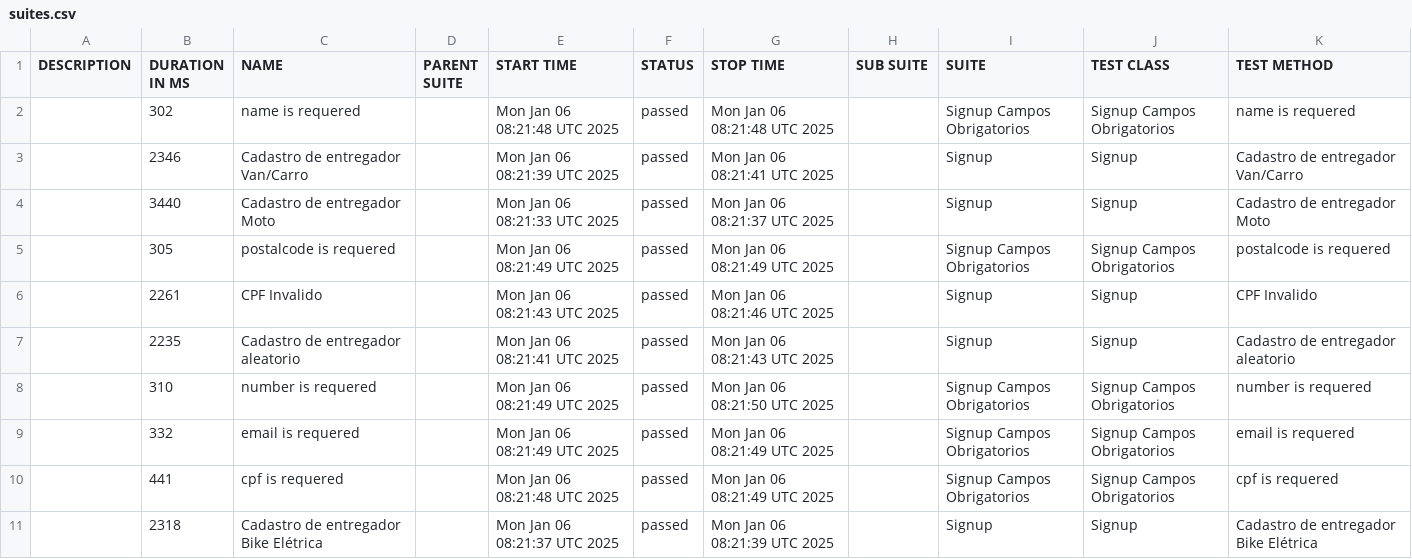
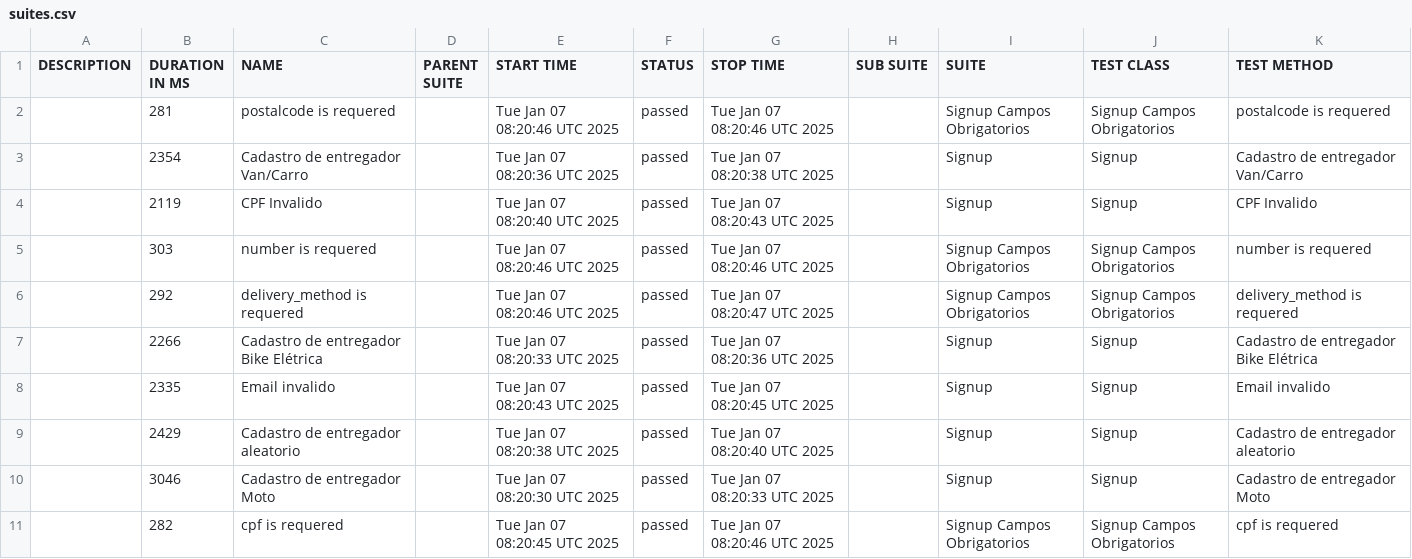
Before and after one commit to DiegoBBarbosa09/buger-eats-cypress, a CSV file: data/suites.csv, drawn as a sheet; only a part is shown; the diff covers the shown part only.

```diff
--- a/data/suites.csv
+++ b/data/suites.csv
@@ -1,11 +1,11 @@
 "DESCRIPTION","DURATION IN MS","NAME","PARENT SUITE","START TIME","STATUS","STOP TIME","SUB SUITE","SUITE","TEST CLASS","TEST METHOD"
-"","302","name is requered","","Mon Jan 06 08:21:48 UTC 2025","passed","Mon Jan 06 08:21:48 UTC 2025","","Signup Campos Obrigatorios","Signup Campos Obrigatorios","name is requered"
-"","2346","Cadastro de entregador Van/Carro","","Mon Jan 06 08:21:39 UTC 2025","passed","Mon Jan 06 08:21:41 UTC 2025","","Signup","Signup","Cadastro de entregador Van/Carro"
-"","3440","Cadastro de entregador Moto","","Mon Jan 06 08:21:33 UTC 2025","passed","Mon Jan 06 08:21:37 UTC 2025","","Signup","Signup","Cadastro de entregador Moto"
-"","305","postalcode is requered","","Mon Jan 06 08:21:49 UTC 2025","passed","Mon Jan 06 08:21:49 UTC 2025","","Signup Campos Obrigatorios","Signup Campos Obrigatorios","postalcode is requered"
-"","2261","CPF Invalido","","Mon Jan 06 08:21:43 UTC 2025","passed","Mon Jan 06 08:21:46 UTC 2025","","Signup","Signup","CPF Invalido"
-"","2235","Cadastro de entregador aleatorio","","Mon Jan 06 08:21:41 UTC 2025","passed","Mon Jan 06 08:21:43 UTC 2025","","Signup","Signup","Cadastro de entregador aleatorio"
-"","310","number is requered","","Mon Jan 06 08:21:49 UTC 2025","passed","Mon Jan 06 08:21:50 UTC 2025","","Signup Campos Obrigatorios","Signup Campos Obrigatorios","number is requered"
-"","332","email is requered","","Mon Jan 06 08:21:49 UTC 2025","passed","Mon Jan 06 08:21:49 UTC 2025","","Signup Campos Obrigatorios","Signup Campos Obrigatorios","email is requered"
-"","441","cpf is requered","","Mon Jan 06 08:21:48 UTC 2025","passed","Mon Jan 06 08:21:49 UTC 2025","","Signup Campos Obrigatorios","Signup Campos Obrigatorios","cpf is requered"
-"","2318","Cadastro de entregador Bike Elétrica","","Mon Jan 06 08:21:37 UTC 2025","passed","Mon Jan 06 08:21:39 UTC 2025","","Signup","Signup","Cadastro de entregador Bike Elétrica"
+"","281","postalcode is requered","","Tue Jan 07 08:20:46 UTC 2025","passed","Tue Jan 07 08:20:46 UTC 2025","","Signup Campos Obrigatorios","Signup Campos Obrigatorios","postalcode is requered"
+"","2354","Cadastro de entregador Van/Carro","","Tue Jan 07 08:20:36 UTC 2025","passed","Tue Jan 07 08:20:38 UTC 2025","","Signup","Signup","Cadastro de entregador Van/Carro"
+"","2119","CPF Invalido","","Tue Jan 07 08:20:40 UTC 2025","passed","Tue Jan 07 08:20:43 UTC 2025","","Signup","Signup","CPF Invalido"
+"","303","number is requered","","Tue Jan 07 08:20:46 UTC 2025","passed","Tue Jan 07 08:20:46 UTC 2025","","Signup Campos Obrigatorios","Signup Campos Obrigatorios","number is requered"
+"","292","delivery_method is requered","","Tue Jan 07 08:20:46 UTC 2025","passed","Tue Jan 07 08:20:47 UTC 2025","","Signup Campos Obrigatorios","Signup Campos Obrigatorios","delivery_method is requered"
+"","2266","Cadastro de entregador Bike Elétrica","","Tue Jan 07 08:20:33 UTC 2025","passed","Tue Jan 07 08:20:36 UTC 2025","","Signup","Signup","Cadastro de entregador Bike Elétrica"
+"","2335","Email invalido","","Tue Jan 07 08:20:43 UTC 2025","passed","Tue Jan 07 08:20:45 UTC 2025","","Signup","Signup","Email invalido"
+"","2429","Cadastro de entregador aleatorio","","Tue Jan 07 08:20:38 UTC 2025","passed","Tue Jan 07 08:20:40 UTC 2025","","Signup","Signup","Cadastro de entregador aleatorio"
+"","3046","Cadastro de entregador Moto","","Tue Jan 07 08:20:30 UTC 2025","passed","Tue Jan 07 08:20:33 UTC 2025","","Signup","Signup","Cadastro de entregador Moto"
+"","282","cpf is requered","","Tue Jan 07 08:20:45 UTC 2025","passed","Tue Jan 07 08:20:46 UTC 2025","","Signup Campos Obrigatorios","Signup Campos Obrigatorios","cpf is requered"
```
Also changed, not shown: 1 added row, 1 removed row and 8 edited cells elsewhere in this file, 40 other files.
